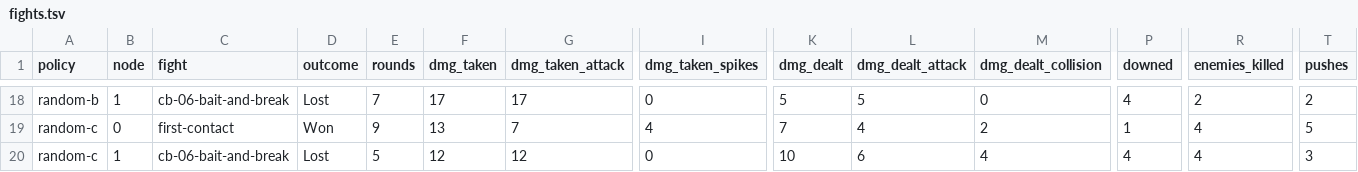
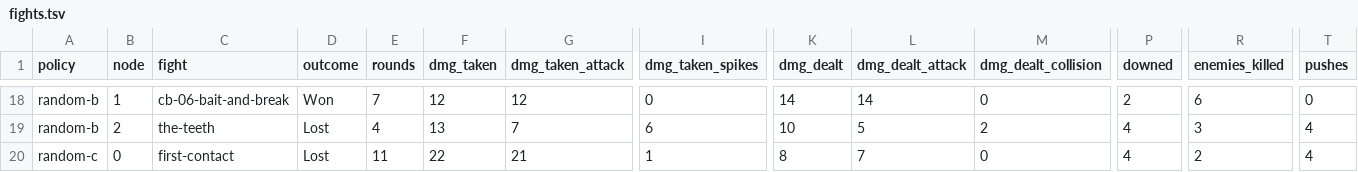
Before and after one commit to KyleRessLiere/faultline, a TSV file: docs/playtest/fights.tsv, drawn as a sheet; only a part is shown, gaps mark what is left out; removed rows and columns are numbered as before the commit, all else as after; rows hold the shown columns only; the diff covers the shown part only; the diff names each change by its address in the sheet, - before the commit and + after, or states it on an @@ line.

```diff
--- a/docs/playtest/fights.tsv
+++ b/docs/playtest/fights.tsv
-D18 (outcome): Lost
+D18 (outcome): Won
-F18 (dmg_taken): 17
+F18 (dmg_taken): 12
-G18 (dmg_taken_attack): 17
+G18 (dmg_taken_attack): 12
-K18 (dmg_dealt): 5
+K18 (dmg_dealt): 14
-L18 (dmg_dealt_attack): 5
+L18 (dmg_dealt_attack): 14
-P18 (downed): 4
+P18 (downed): 2
-R18 (enemies_killed): 2
+R18 (enemies_killed): 6
-T18 (pushes): 2
+T18 (pushes): 0
-row 19: random-c | 0 | first-contact | Won | 9 | 13 | 7 | 4 | 7 | 4 | 2 | 1 | 4 | 5
+row 19: random-b | 2 | the-teeth | Lost | 4 | 13 | 7 | 6 | 10 | 5 | 2 | 4 | 3 | 4
-B20 (node): 1
+B20 (node): 0
-C20 (fight): cb-06-bait-and-break
+C20 (fight): first-contact
-E20 (rounds): 5
+E20 (rounds): 11
-F20 (dmg_taken): 12
+F20 (dmg_taken): 22
-G20 (dmg_taken_attack): 12
+G20 (dmg_taken_attack): 21
-I20 (dmg_taken_spikes): 0
+I20 (dmg_taken_spikes): 1
-K20 (dmg_dealt): 10
+K20 (dmg_dealt): 8
-L20 (dmg_dealt_attack): 6
+L20 (dmg_dealt_attack): 7
-M20 (dmg_dealt_collision): 4
+M20 (dmg_dealt_collision): 0
-R20 (enemies_killed): 4
+R20 (enemies_killed): 2
-T20 (pushes): 3
+T20 (pushes): 4
```
Also changed, not shown: 1 added row, 1 removed row and 69 edited cells elsewhere in this file, docs/playtest/runs.tsv, 8 other files.
